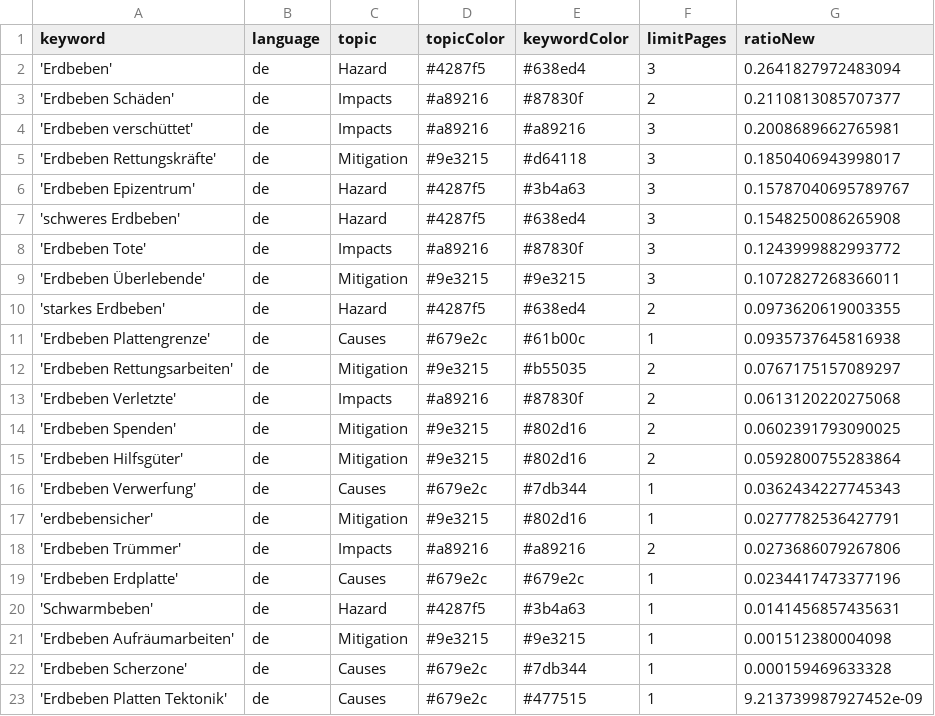
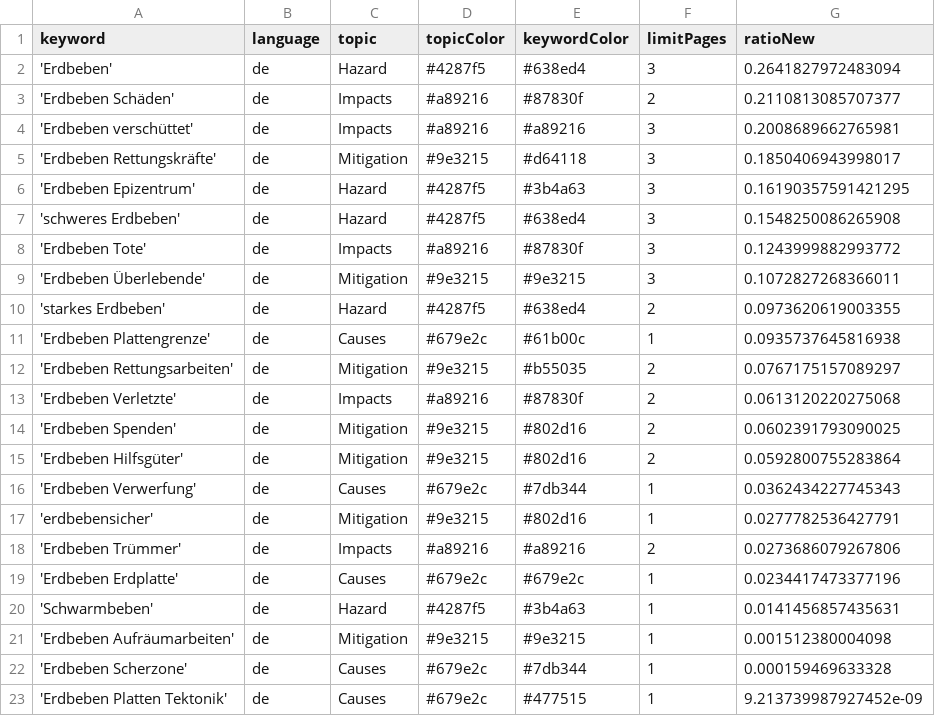
Before and after one commit to MarcoL95-news/earthquakeIsComing, a CSV file: keywords.csv, drawn as a sheet.

```diff
--- a/keywords.csv
+++ b/keywords.csv
@@ -5,3 +5,3 @@ keyword,language,topic,topicColor,keywordColor,limitPages,ratioNew
 'Erdbeben Rettungskräfte',de,Mitigation,#9e3215,#d64118,3,0.1850406943998017
-'Erdbeben Epizentrum',de,Hazard,#4287f5,#3b4a63,3,0.15787040695789767
+'Erdbeben Epizentrum',de,Hazard,#4287f5,#3b4a63,3,0.16190357591421295
 'schweres Erdbeben',de,Hazard,#4287f5,#638ed4,3,0.1548250086265908
```
Also changed, not shown: csv/news_2026_06.csv.
